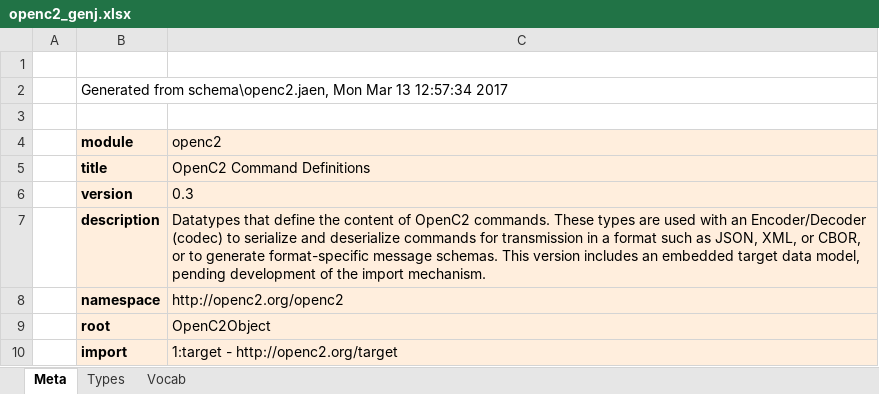
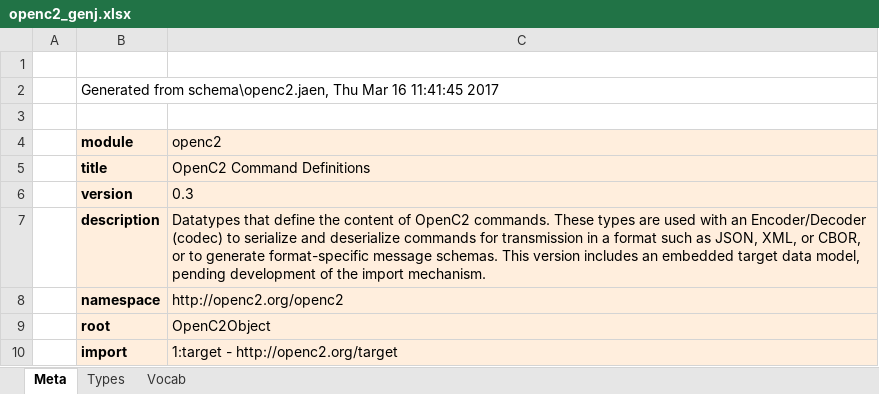
Before and after one commit to OpenC2-org/openc2-davaya, an Excel workbook: pub-jaen/jaen/schema_gen/openc2_genj.xlsx, sheet Meta, drawn as a sheet; values as stored, in another font and other column widths than the file's, no borders; the diff names each change by its address in the sheet, - before the commit and + after, or states it on an @@ line.

```diff
--- a/pub-jaen/jaen/schema_gen/openc2_genj.xlsx (sheet Meta)
+++ b/pub-jaen/jaen/schema_gen/openc2_genj.xlsx (sheet Meta)
-B2 (module): …from schema\openc2.jaen, Mon Mar 13 12:57:34 2017
+B2 (module): …from schema\openc2.jaen, Thu Mar 16 11:41:45 2017
```
Also changed, not shown: sheet Vocab, pub-jaen/jaen/docs/targets.xlsx, pub-jaen/jaen/schema_gen/cybox_genj.xlsx, 10 other files.
